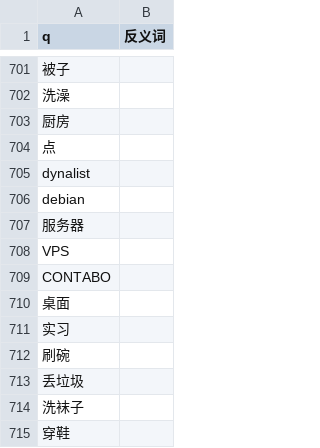
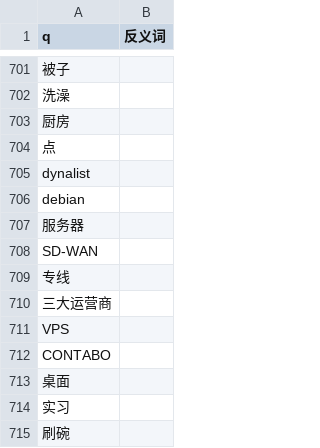
Before and after one commit to ShengNW/SnwWeb_Concept, a CSV file: q.csv, drawn as a sheet; only a part is shown, gaps mark what is left out; the shorter side is filled out with more unchanged rows.

```diff
--- a/q.csv
+++ b/q.csv
@@ -708,2 +708,5 @@ debian,
 服务器,
+SD-WAN,
+专线,
+三大运营商,
 VPS,
```
